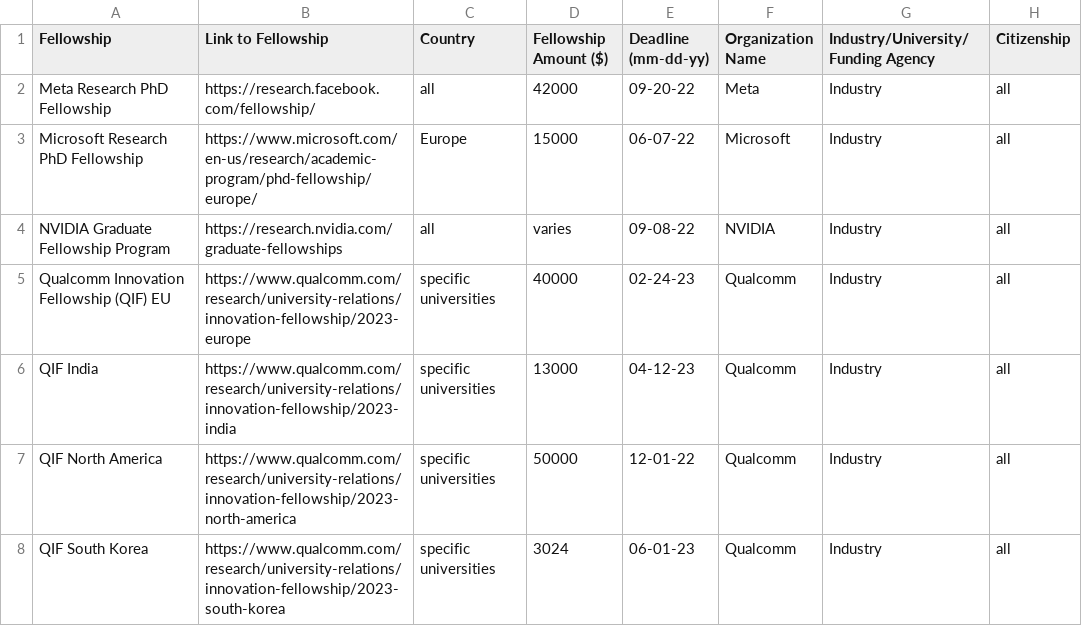
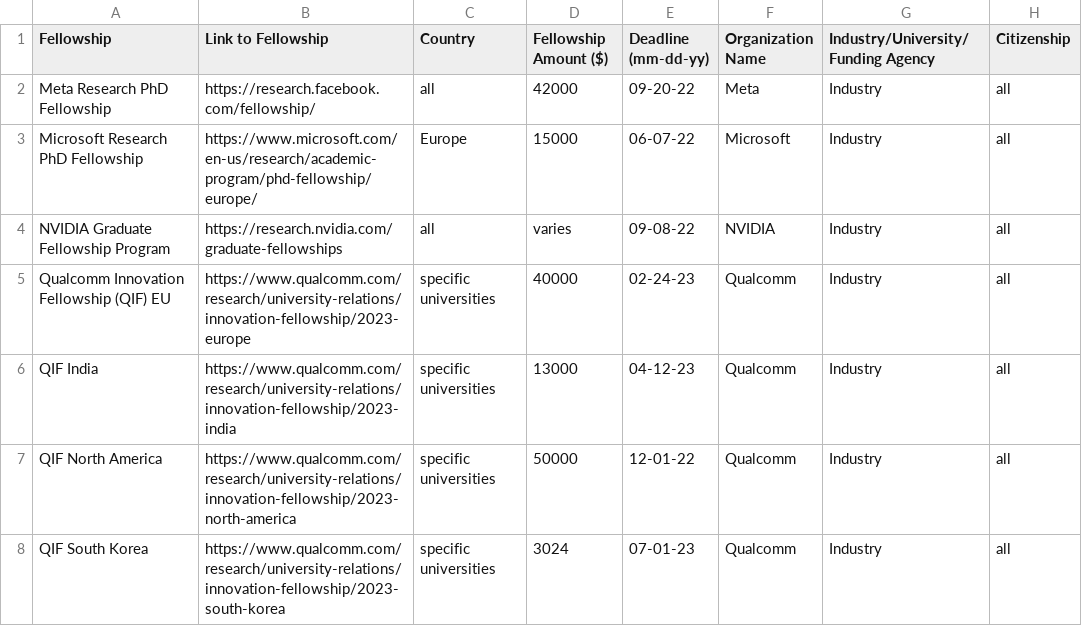
Before and after one commit to csphdfellowships/csphdfellowships, a CSV file: fellowships.csv, drawn as a sheet.

Commit message:
update tentative deadline for QIF SK

```diff
--- a/fellowships.csv
+++ b/fellowships.csv
@@ -7,2 +7,2 @@ Fellowship, Link to Fellowship, Country, Fellowship Amount ($), Deadline (mm-dd-
 "QIF North America", https://www.qualcomm.com/research/university-relations/innovation-fellowship/2023-north-america, specific universities, 50000, 12-01-22, Qualcomm, Industry, all
-"QIF South Korea", https://www.qualcomm.com/research/university-relations/innovation-fellowship/2023-south-korea, specific universities, 3024, 06-01-23, Qualcomm, Industry, all
+"QIF South Korea", https://www.qualcomm.com/research/university-relations/innovation-fellowship/2023-south-korea, specific universities, 3024, 07-01-23, Qualcomm, Industry, all
```
